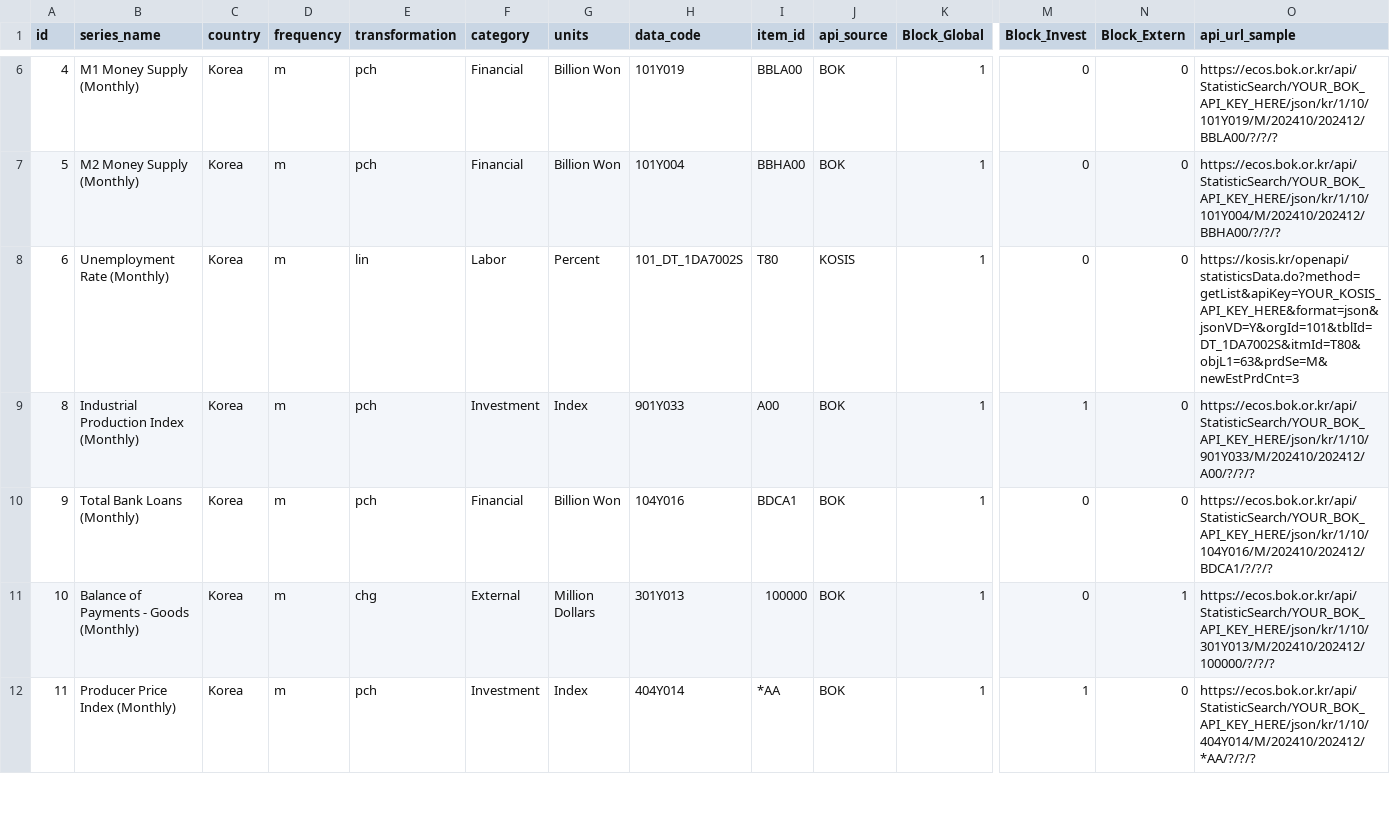
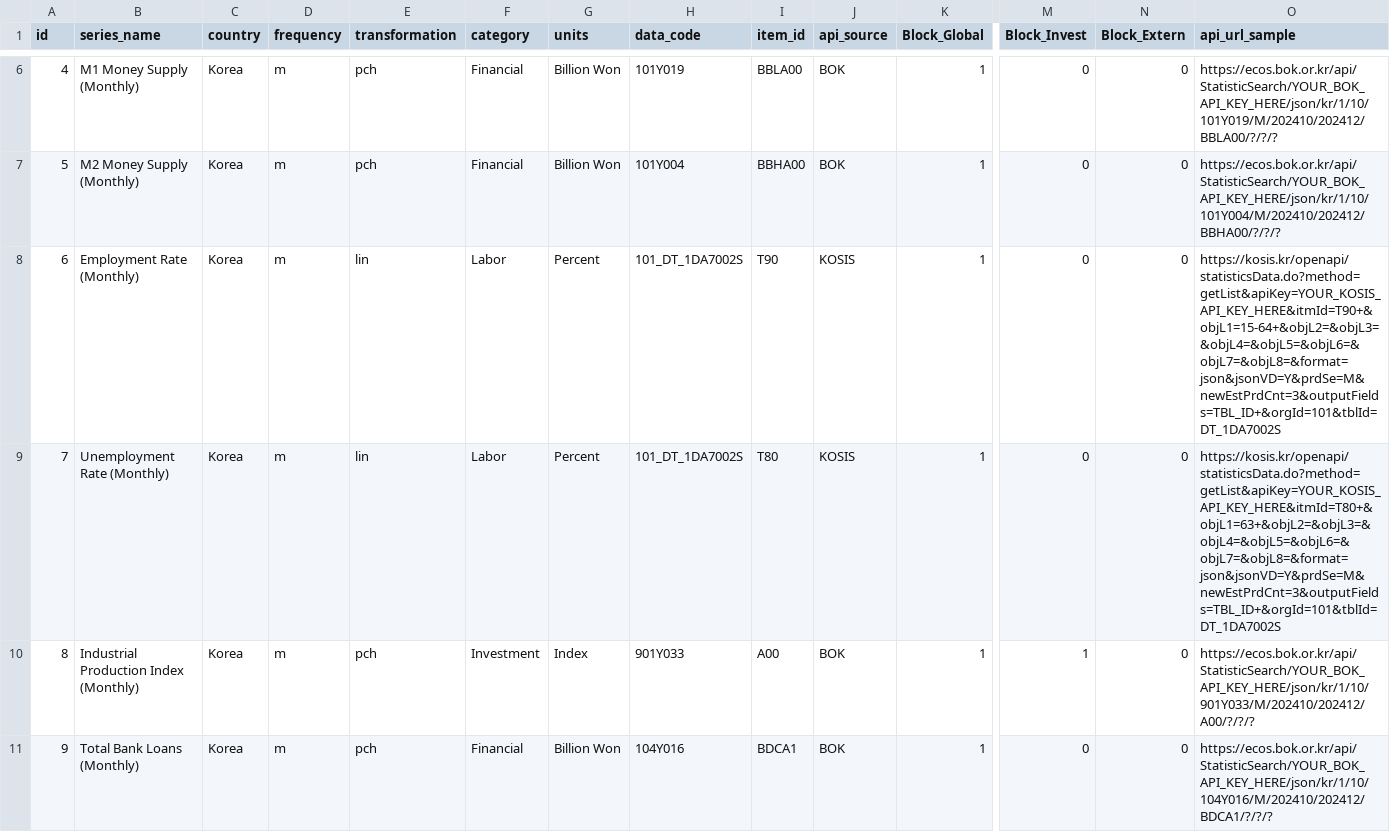
Before and after one commit to minkeymouse/nowcasting-kr, a CSV file: src/spec/api_check.csv, drawn as a sheet; only a part is shown, gaps mark what is left out; the shorter side is filled out with more unchanged rows; rows hold the shown columns only; the diff names each change by its address in the sheet, - before the commit and + after, or states it on an @@ line.

Commit message:
fix: add all required KOSIS API parameters including objL2~objL8 and outputFields
Based on KOSIS API sample URL, added all parameters:
- objL2~objL8 (empty values as in sample)
- outputFields=TBL_ID+
- Parameter order matches sample format
- + signs added to itmId and objL1 values

If still getting 'required parameters missing' error, possible issues:
- Endpoint might need to be /Param/statisticsData.do instead of /statisticsData.do
- Or actual data retrieval endpoint might be different from parameter discovery endpoint

```diff
--- a/src/spec/api_check.csv
+++ b/src/spec/api_check.csv
-B8 (series_name): Unemployment Rate (Monthly)
+B8 (series_name): Employment Rate (Monthly)
-I8 (item_id): T80
+I8 (item_id): T90
-O8 (api_url_sample): https://kosis.kr/openapi/statisticsData.do?method=getList&apiKey=YOUR_KOSIS_API_KEY_HERE&format=json&jsonVD=Y&orgId=101&tblId=DT_1DA7002S&itmId=T80&objL1=63&prdSe=M&newEstPrdCnt=3
+O8 (api_url_sample): https://kosis.kr/openapi/statisticsData.do?method=getList&apiKey=YOUR_KOSIS_API_KEY_HERE&itmId=T90+&objL1=15-64+&objL2=&objL3=&objL4=&objL5=&objL6=&objL7=&objL8=&format=json&jsonVD=Y&prdSe=M&newEstPrdCnt=3&outputFields=TBL_ID+&orgId=101&tblId=DT_1DA7002S
+row 9: 7 | Unemployment Rate (Monthly) | Korea | m | lin | Labor | Percent | 101_DT_1DA7002S | T80 | KOSIS | 1 | 0 | 0 | https://kosis.kr/openapi/statisticsData.do?method=getList&apiKey=YOUR_KOSIS_API_KEY_HERE&itmId=T80+&objL1=63+&objL2=&objL3=&objL4=&objL5=&objL6=&objL7=&objL8=&format=json&jsonVD=Y&prdSe=M&newEstPrdCnt=3&outputFields=TBL_ID+&orgId=101&tblId=DT_1DA7002S
```
